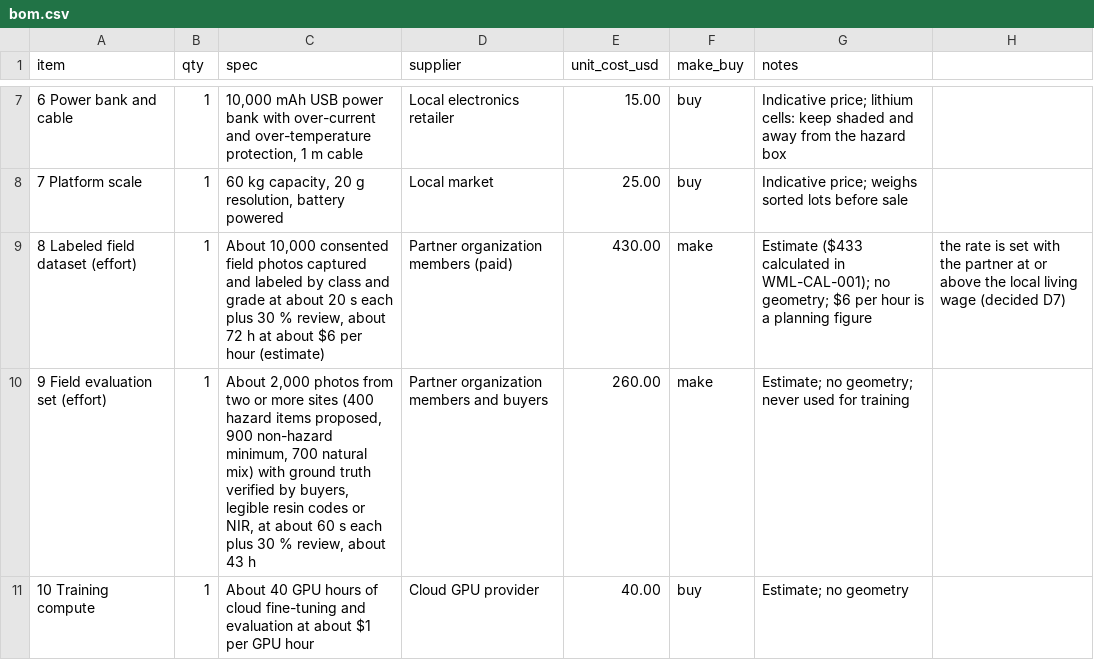
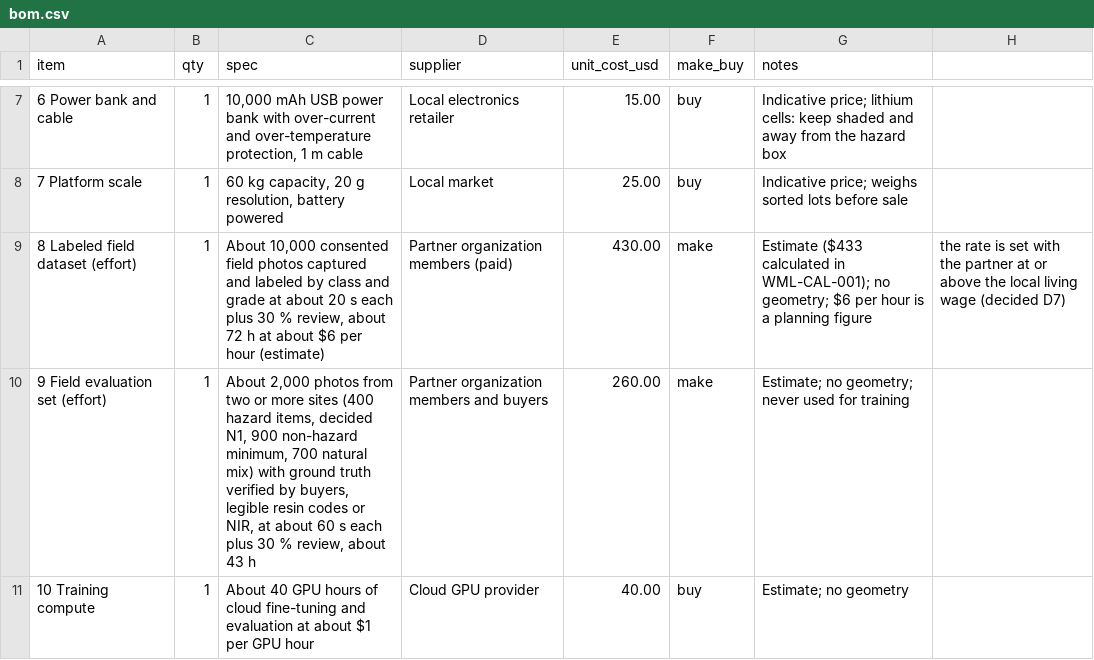
Before and after one commit to BoujeeEnjinia1701/WasteWise-ml, a CSV file: bom/bom.csv, drawn as a sheet; only a part is shown, gaps mark what is left out.

```diff
--- a/bom/bom.csv
+++ b/bom/bom.csv
@@ -9,3 +9,3 @@ item,qty,spec,supplier,unit_cost_usd,make_buy,notes
 8 Labeled field dataset (effort),1,"About 10,000 consented field photos captured and labeled by class and grade at about 20 s each plus 30 % review, about 72 h at about $6 per hour (estimate)",Partner organization members (paid),430.00,make,Estimate ($433 calculated in WML-CAL-001); no geometry; $6 per hour is a planning figure, the rate is set with the partner at or above the local living wage (decided D7)
-9 Field evaluation set (effort),1,"About 2,000 photos from two or more sites (400 hazard items proposed, 900 non-hazard minimum, 700 natural mix) with ground truth verified by buyers, legible resin codes or NIR, at about 60 s each plus 30 % review, about 43 h",Partner organization members and buyers,260.00,make,Estimate; no geometry; never used for training
+9 Field evaluation set (effort),1,"About 2,000 photos from two or more sites (400 hazard items, decided N1, 900 non-hazard minimum, 700 natural mix) with ground truth verified by buyers, legible resin codes or NIR, at about 60 s each plus 30 % review, about 43 h",Partner organization members and buyers,260.00,make,Estimate; no geometry; never used for training
 10 Training compute,1,"About 40 GPU hours of cloud fine-tuning and evaluation at about $1 per GPU hour",Cloud GPU provider,40.00,buy,Estimate; no geometry
```
Also changed, not shown: 33 other files.
